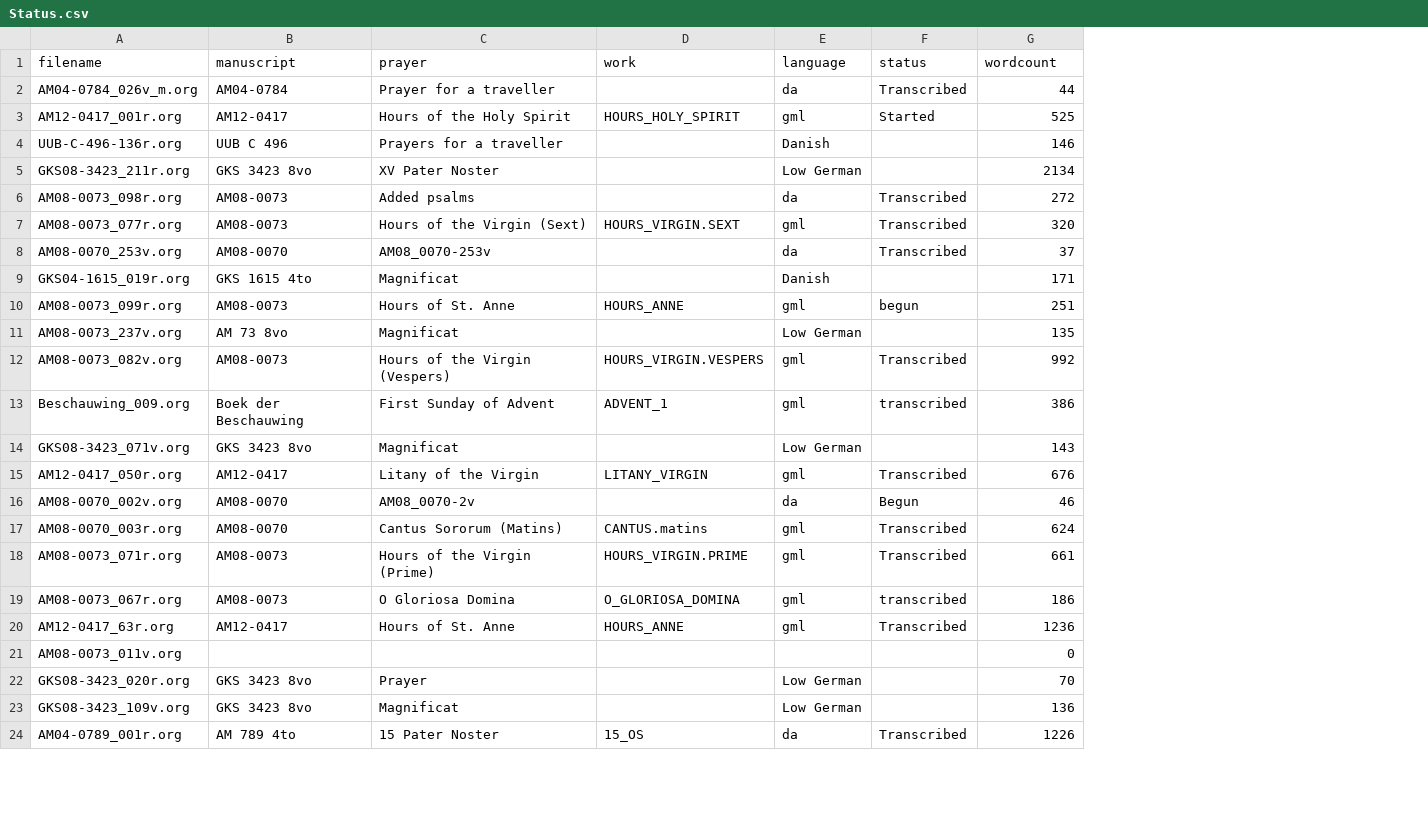
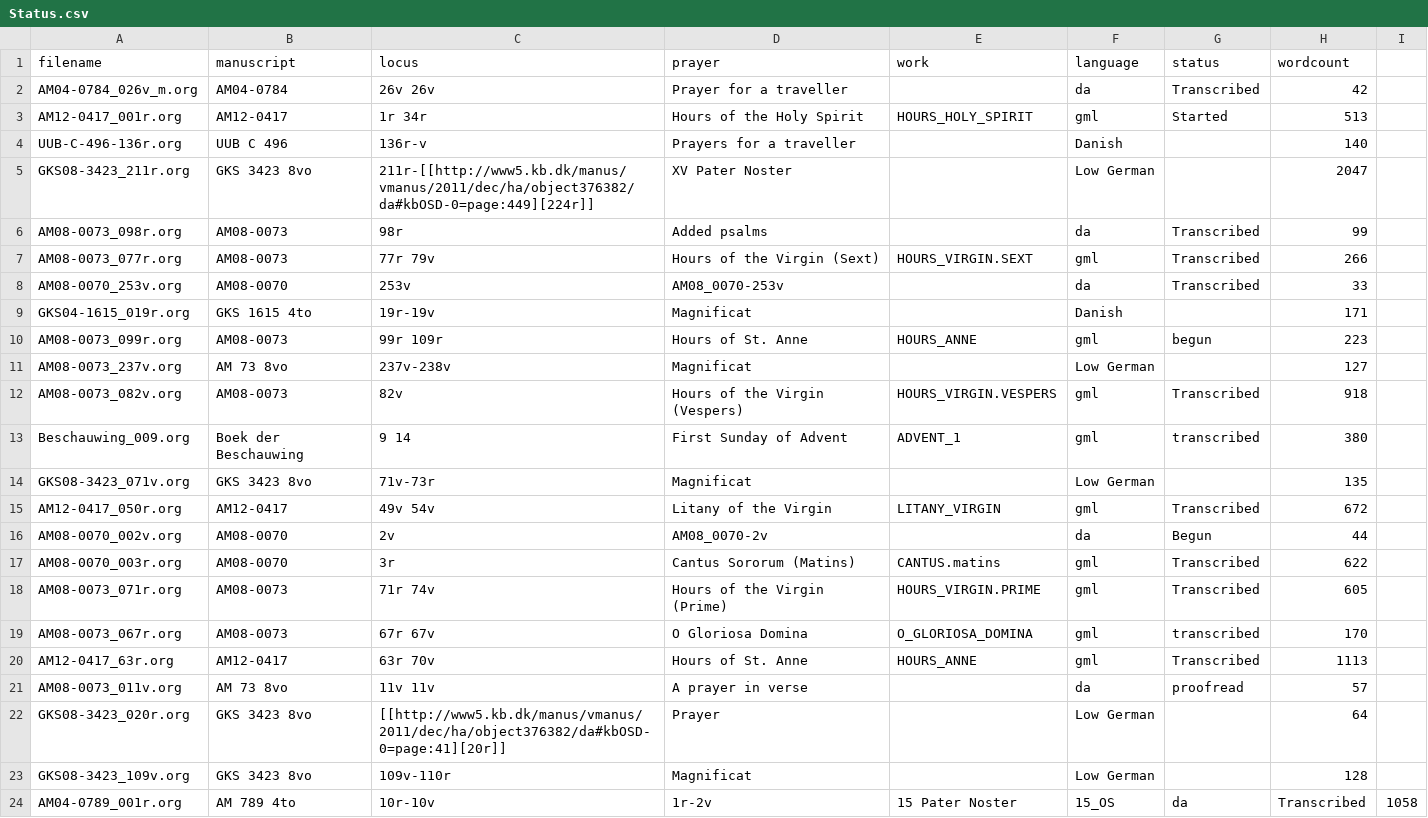
Before and after one commit to bedebok/Data, a CSV file: Prayers/org/Status.csv, drawn as a sheet; only a part is shown; addresses are those after the commit; the diff covers the shown part only; the diff names each change by its address in the sheet, - before the commit and + after, or states it on an @@ line.

```diff
--- a/Prayers/org/Status.csv
+++ b/Prayers/org/Status.csv
+column C (locus), rows 2-24: 26v 26v | 1r 34r | 136r-v | 211r-[[http://www5.kb.dk/manus/vmanus/2011/dec/ha/object376382/da#kbOSD-0=page:449][224r]] | 98r | 77r 79v | 253v | 19r-19v | 99r 109r | 237v-238v | 82v | 9 14 | 71v-73r | 49v 54v | 2v | 3r | 71r 74v | 67r 67v | 63r 70v | 11v 11v | [[http://www5.kb.dk/manus/vmanus/2011/dec/ha/object376382/da#kbOSD-0=page:41][20r]] | 109v-110r | 10r-10v
+column I, row 24: 1058
-H2 (wordcount): 44
+H2 (wordcount): 42
-H3 (wordcount): 525
+H3 (wordcount): 513
-H4 (wordcount): 146
+H4 (wordcount): 140
-H5 (wordcount): 2134
+H5 (wordcount): 2047
-H6 (wordcount): 272
+H6 (wordcount): 99
-H7 (wordcount): 320
+H7 (wordcount): 266
-H8 (wordcount): 37
+H8 (wordcount): 33
-H10 (wordcount): 251
+H10 (wordcount): 223
-H11 (wordcount): 135
+H11 (wordcount): 127
-H12 (wordcount): 992
+H12 (wordcount): 918
-H13 (wordcount): 386
+H13 (wordcount): 380
-H14 (wordcount): 143
+H14 (wordcount): 135
-H15 (wordcount): 676
+H15 (wordcount): 672
-H16 (wordcount): 46
+H16 (wordcount): 44
-H17 (wordcount): 624
+H17 (wordcount): 622
-H18 (wordcount): 661
+H18 (wordcount): 605
-H19 (wordcount): 186
+H19 (wordcount): 170
-H20 (wordcount): 1236
+H20 (wordcount): 1113
-B21 (manuscript): (empty)
+B21 (manuscript): AM 73 8vo
-D21 (prayer): (empty)
+D21 (prayer): A prayer in verse
-F21 (language): (empty)
+F21 (language): da
-G21 (status): (empty)
+G21 (status): proofread
-H21 (wordcount): 0
+H21 (wordcount): 57
-H22 (wordcount): 70
+H22 (wordcount): 64
-H23 (wordcount): 136
+H23 (wordcount): 128
-D24 (prayer): 15 Pater Noster
+D24 (prayer): 1r-2v
-E24 (work): 15_OS
+E24 (work): 15 Pater Noster
-F24 (language): da
+F24 (language): 15_OS
-G24 (status): Transcribed
+G24 (status): da
-H24 (wordcount): 1226
+H24 (wordcount): Transcribed
```
Also changed, not shown: 28 edited cells elsewhere in this file, 3 other files.
